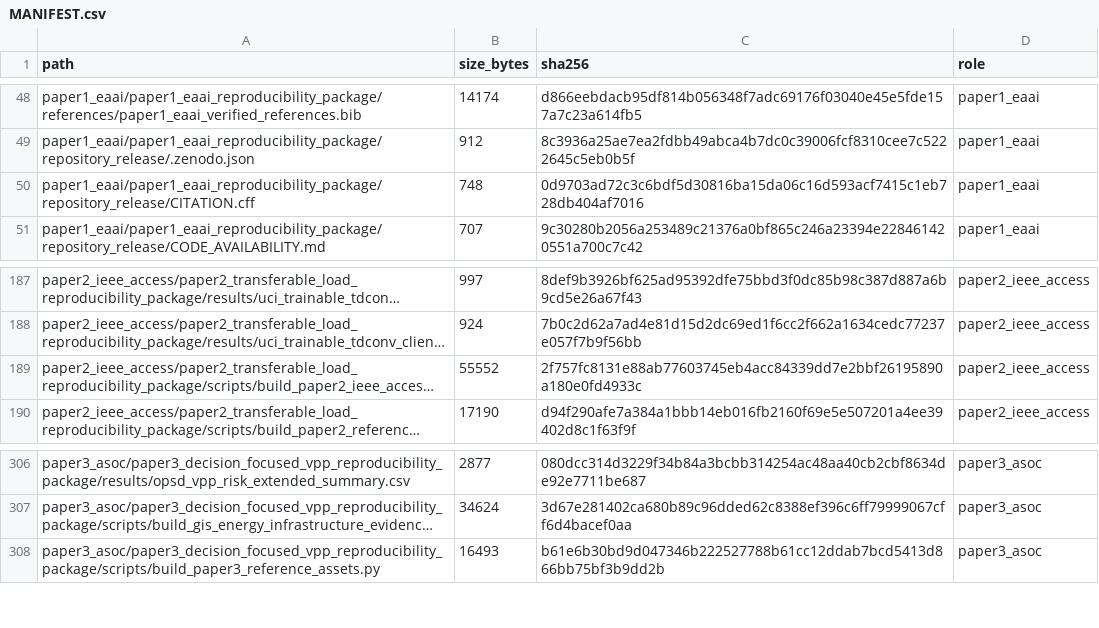
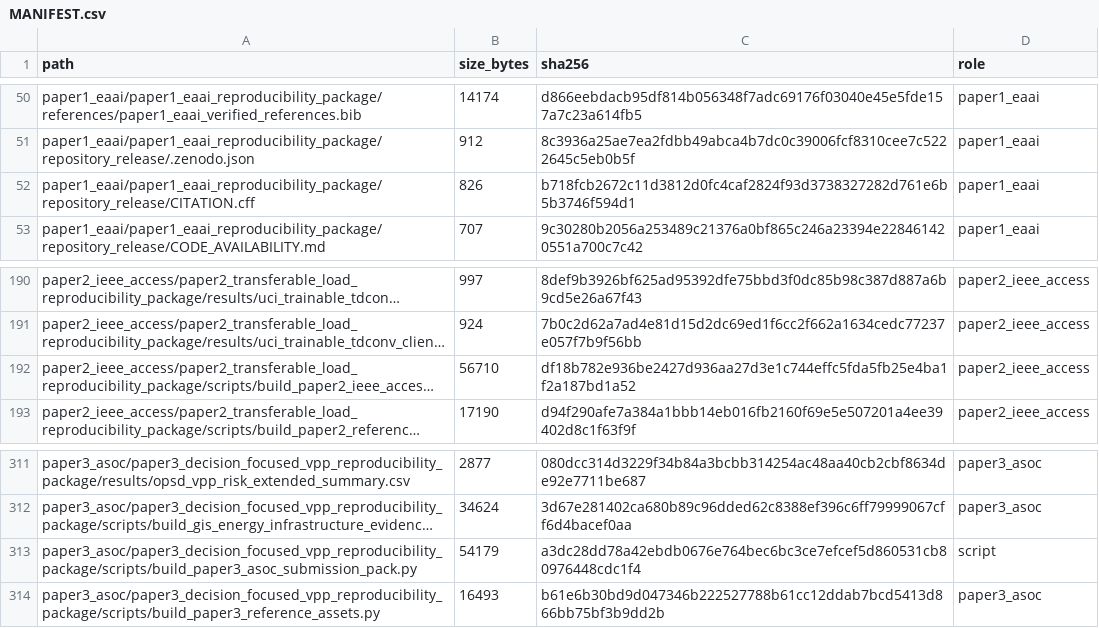
Before and after one commit to joeyrain0223-eng/vpp-forecasting-three-paper-reproducibility, a CSV file: MANIFEST.csv, drawn as a sheet; only a part is shown, gaps mark what is left out; long unchanged cells end in …; addresses are those after the commit; the diff covers the shown part only; the diff names each change by its address in the sheet, - before the commit and + after, or states it on an @@ line.

```diff
--- a/MANIFEST.csv
+++ b/MANIFEST.csv
-B52 (size_bytes): 748
+B52 (size_bytes): 826
-C52 (sha256): 0d9703ad72c3c6bdf5d30816ba15da06c16d593acf7415c1eb728db404af7016
+C52 (sha256): b718fcb2672c11d3812d0fc4caf2824f93d3738327282d761e6b5b3746f594d1
-B192 (size_bytes): 55552
+B192 (size_bytes): 56710
-C192 (sha256): 2f757fc8131e88ab77603745eb4acc84339dd7e2bbf26195890a180e0fd4933c
+C192 (sha256): df18b782e936be2427d936aa27d3e1c744effc5fda5fb25e4ba1f2a187bd1a52
+row 313: paper3_asoc/paper3_decision_focused_vpp_reproducibility_package/scripts/build_paper3_asoc_submission_pack.py | 54179 | a3dc28dd78a42ebdb0676e764bec6bc3ce7efcef5d860531cb80976448cdc1f4 | script
```
Also changed, not shown: 5 added rows and 8 edited cells elsewhere in this file, paper1_eaai/paper1_eaai_reproducibility_package/MANIFEST.csv, 14 other files.
